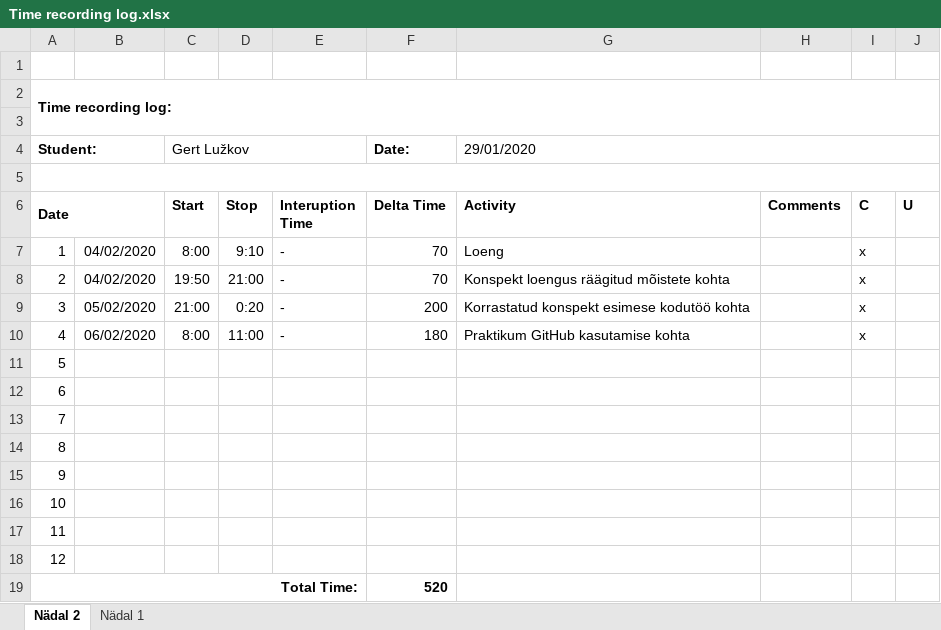
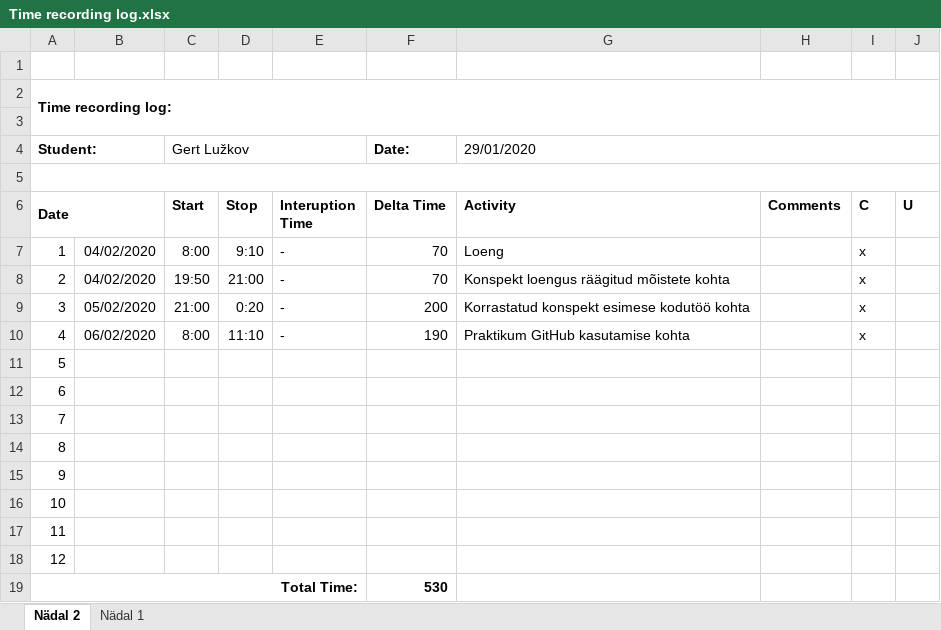
Before and after one commit to GertLu/KodutoodProgemine, an Excel workbook: Time recording log.xlsx, sheet Nädal 2, drawn as a sheet; values as stored, in another font and other column widths than the file's, no borders; the diff names each change by its address in the sheet, - before the commit and + after, or states it on an @@ line.

Commit message:
excel uuendus

```diff
--- a/Time recording log.xlsx (sheet Nädal 2)
+++ b/Time recording log.xlsx (sheet Nädal 2)
-D10 (Stop): 11:00
+D10 (Stop): 11:10
-F10 (Delta Time): 180
+F10 (Delta Time): 190
-F19 (Delta Time): 520
+F19 (Delta Time): 530
```
